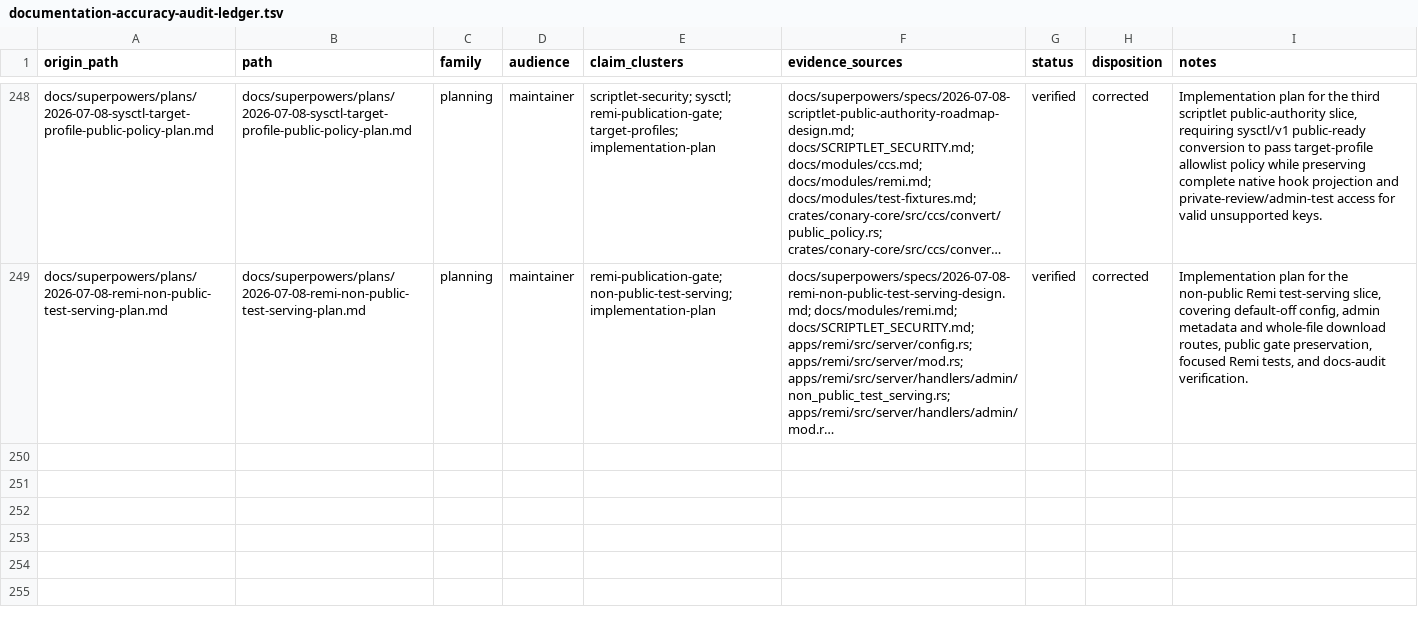
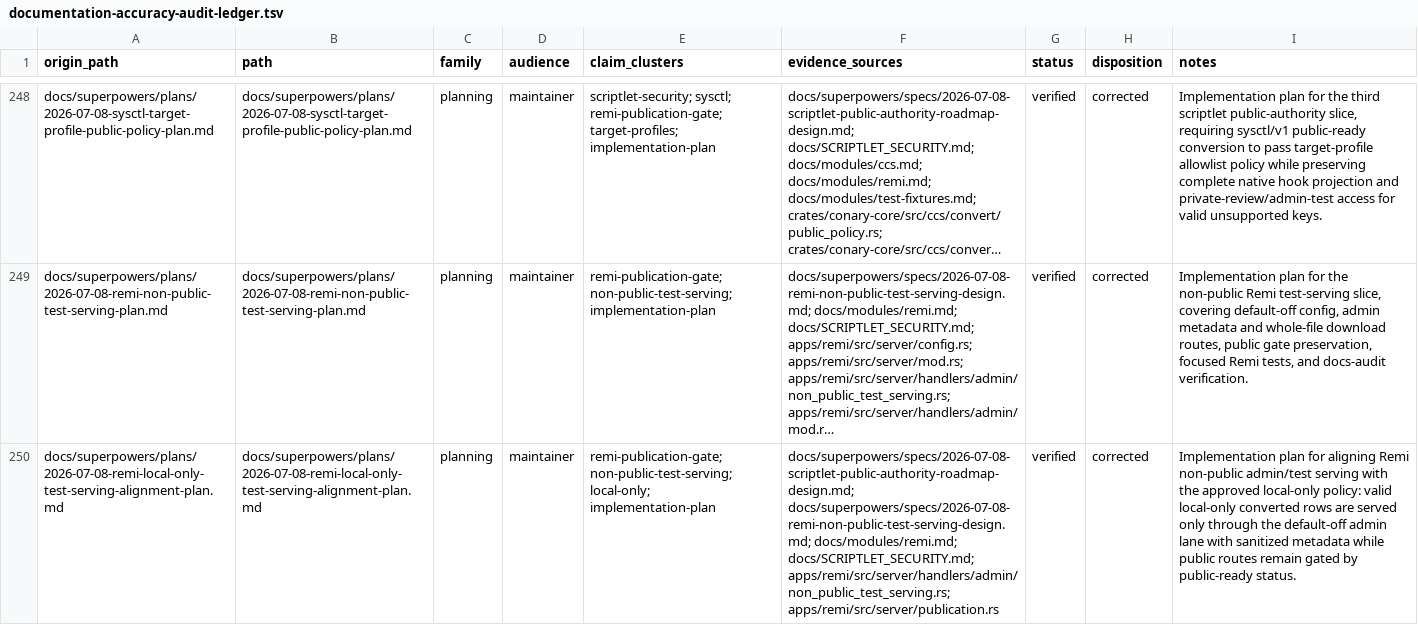
Before and after one commit to ConaryLabs/Conary, a TSV file: docs/superpowers/documentation-accuracy-audit-ledger.tsv, drawn as a sheet; only a part is shown, gaps mark what is left out; long unchanged cells end in …; the diff names each change by its address in the sheet, - before the commit and + after, or states it on an @@ line.

Commit message:
docs: add Remi local-only test-serving plan

```diff
--- a/docs/superpowers/documentation-accuracy-audit-ledger.tsv
+++ b/docs/superpowers/documentation-accuracy-audit-ledger.tsv
+row 250: docs/superpowers/plans/2026-07-08-remi-local-only-test-serving-alignment-plan.md | docs/superpowers/plans/2026-07-08-remi-local-only-test-serving-alignment-plan.md | planning | maintainer | remi-publication-gate; non-public-test-serving; local-only; implementation-plan | docs/superpowers/specs/2026-07-08-scriptlet-public-authority-roadmap-design.md; docs/superpowers/specs/2026-07-08-remi-non-public-test-serving-design.md; docs/modules/remi.md; docs/SCRIPTLET_SECURITY.md; apps/remi/src/server/handlers/admin/non_public_test_serving.rs; apps/remi/src/server/publication.rs | verified | corrected | Implementation plan for aligning Remi non-public admin/test serving with the approved local-only policy: valid local-only converted rows are served only through the default-off admin lane with sanitized metadata while public routes remain gated by public-ready status.
```
Also changed, not shown: docs/superpowers/documentation-accuracy-audit-inventory.tsv, 1 other file.
